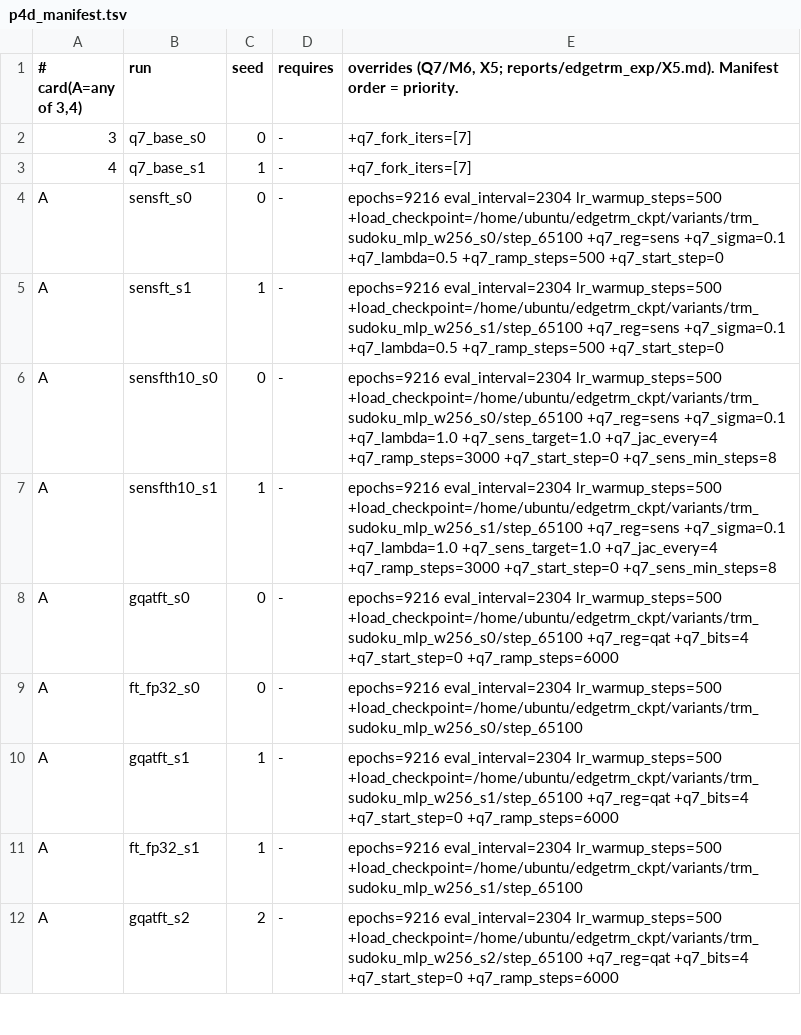
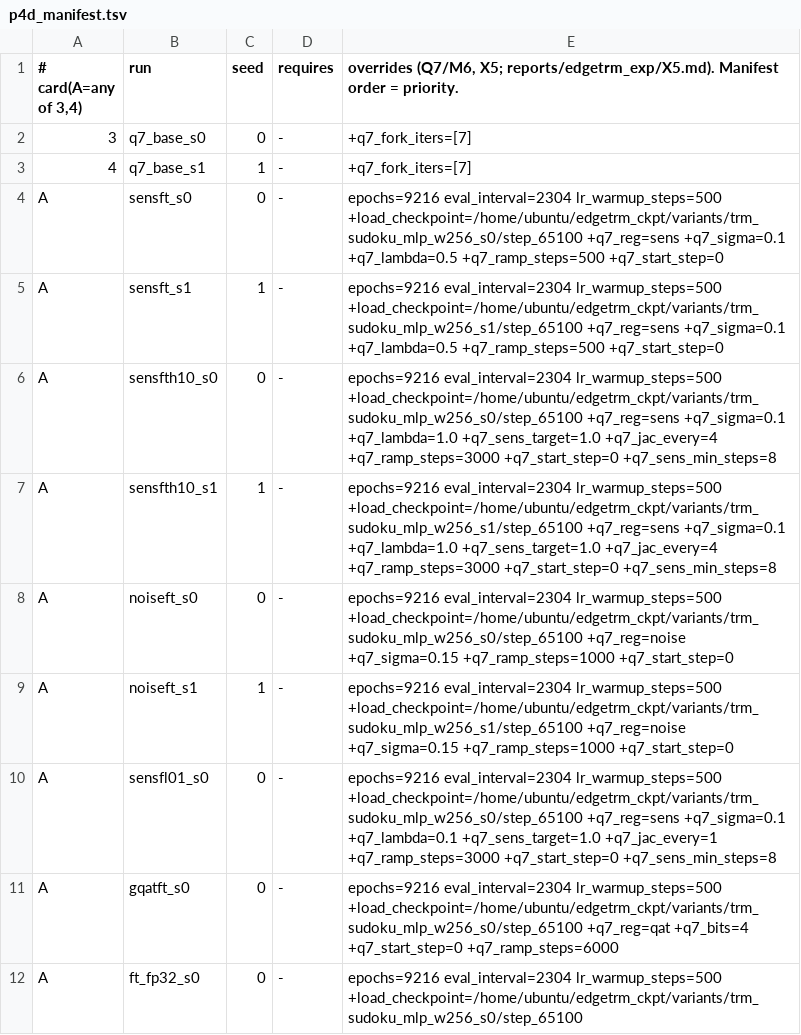
Before and after one commit to stevenkolawole/EdgeTRM, a TSV file: q7/p4d_manifest.tsv, drawn as a sheet; only a part is shown; the shorter side is filled out with more unchanged rows.

Commit message:
manifest: noise-injection fine-tunes and a small-lambda every-step sensitivity run

```diff
--- a/q7/p4d_manifest.tsv
+++ b/q7/p4d_manifest.tsv
@@ -7,2 +7,5 @@ A	sensfth10_s0	0	-	epochs=9216 eval_interval=2304 lr_warmup_steps=500 +load_chec
 A	sensfth10_s1	1	-	epochs=9216 eval_interval=2304 lr_warmup_steps=500 +load_checkpoint=/home/ubuntu/edgetrm_ckpt/variants/trm_sudoku_mlp_w256_s1/step_65100 +q7_reg=sens +q7_sigma=0.1 +q7_lambda=1.0 +q7_sens_target=1.0 +q7_jac_every=4 +q7_ramp_steps=3000 +q7_start_step=0 +q7_sens_min_steps=8
+A	noiseft_s0	0	-	epochs=9216 eval_interval=2304 lr_warmup_steps=500 +load_checkpoint=/home/ubuntu/edgetrm_ckpt/variants/trm_sudoku_mlp_w256_s0/step_65100 +q7_reg=noise +q7_sigma=0.15 +q7_ramp_steps=1000 +q7_start_step=0
+A	noiseft_s1	1	-	epochs=9216 eval_interval=2304 lr_warmup_steps=500 +load_checkpoint=/home/ubuntu/edgetrm_ckpt/variants/trm_sudoku_mlp_w256_s1/step_65100 +q7_reg=noise +q7_sigma=0.15 +q7_ramp_steps=1000 +q7_start_step=0
+A	sensfl01_s0	0	-	epochs=9216 eval_interval=2304 lr_warmup_steps=500 +load_checkpoint=/home/ubuntu/edgetrm_ckpt/variants/trm_sudoku_mlp_w256_s0/step_65100 +q7_reg=sens +q7_sigma=0.1 +q7_lambda=0.1 +q7_sens_target=1.0 +q7_jac_every=1 +q7_ramp_steps=3000 +q7_start_step=0 +q7_sens_min_steps=8
 A	gqatft_s0	0	-	epochs=9216 eval_interval=2304 lr_warmup_steps=500 +load_checkpoint=/home/ubuntu/edgetrm_ckpt/variants/trm_sudoku_mlp_w256_s0/step_65100 +q7_reg=qat +q7_bits=4 +q7_start_step=0 +q7_ramp_steps=6000
```
